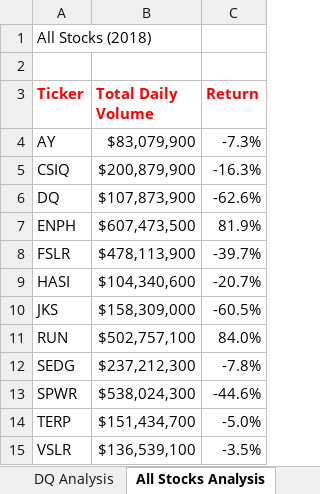
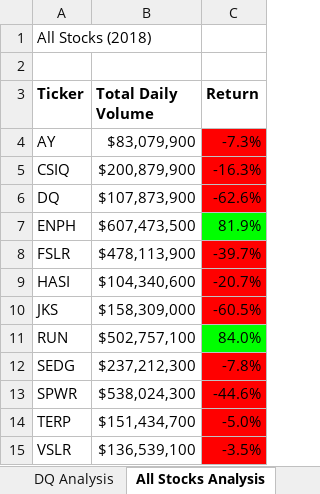
Before and after one commit to WTAN241/stock-analysis, an Excel workbook: green_stocks.xlsm, sheet All Stocks Analysis, drawn as a sheet; values as stored, in another font and other column widths than the file's, no borders; the diff names each change by its address in the sheet, - before the commit and + after, or states it on an @@ line.

Commit message:
Added formatting code

```diff
--- a/green_stocks.xlsm (sheet All Stocks Analysis)
+++ b/green_stocks.xlsm (sheet All Stocks Analysis)
-A3:C3 text colour: #FF0000
+A3:C3 text colour: black
-C4:C6 fill: none
+C4:C6 fill: #FF0000
-C7 fill: none
+C7 fill: #00FF00
-C8:C10 fill: none
+C8:C10 fill: #FF0000
-C11 fill: none
+C11 fill: #00FF00
-C12:C15 fill: none
+C12:C15 fill: #FF0000
```
Also changed, not shown: other sheet tabs.
